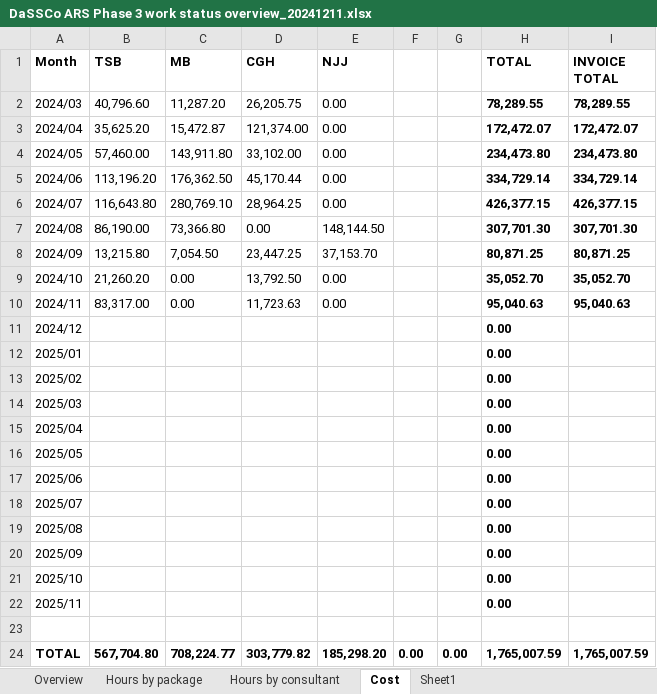
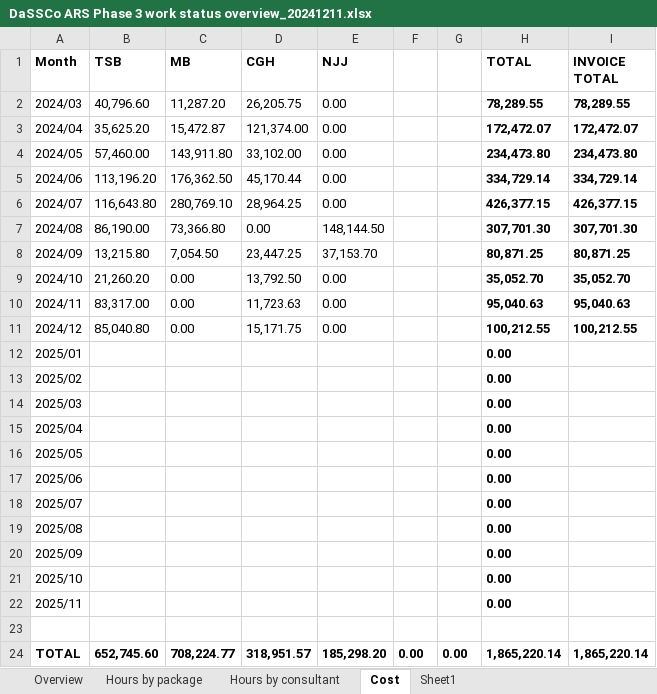
Before and after one commit to NHMDenmark/DaSSCo-Tranche-1-work, an Excel workbook: Asset Registry System (ARS)/DaSSCo ARS Phase 3 work status overview_20241211.xlsx, sheet Cost, drawn as a sheet; values as stored, in another font and other column widths than the file's, no borders; the diff names each change by its address in the sheet, - before the commit and + after, or states it on an @@ line.

Commit message:
Updating documents from invoices for December

```diff
--- a/Asset Registry System (ARS)/DaSSCo ARS Phase 3 work status overview_20241211.xlsx (sheet Cost)
+++ b/Asset Registry System (ARS)/DaSSCo ARS Phase 3 work status overview_20241211.xlsx (sheet Cost)
-B11 (TSB): (empty)
+B11 (TSB): 85,040.80
-C11 (MB): (empty)
+C11 (MB): 0.00
-D11 (CGH): (empty)
+D11 (CGH): 15,171.75
-E11 (NJJ): (empty)
+E11 (NJJ): 0.00
-H11 (TOTAL): 0.00
+H11 (TOTAL): 100,212.55
-I11 (INVOICE TOTAL): (empty)
+I11 (INVOICE TOTAL): 100,212.55
-B24 (TSB): 567,704.80
+B24 (TSB): 652,745.60
-D24 (CGH): 303,779.82
+D24 (CGH): 318,951.57
-H24 (TOTAL): 1,765,007.59
+H24 (TOTAL): 1,865,220.14
-I24 (INVOICE TOTAL): 1,765,007.59
+I24 (INVOICE TOTAL): 1,865,220.14
```
Also changed, not shown: sheet Hours by consultant, sheet Sheet1, sheet Overview, Asset Registry System (ARS)/ARS Requirements Phase 3 work_V22.xlsx.
